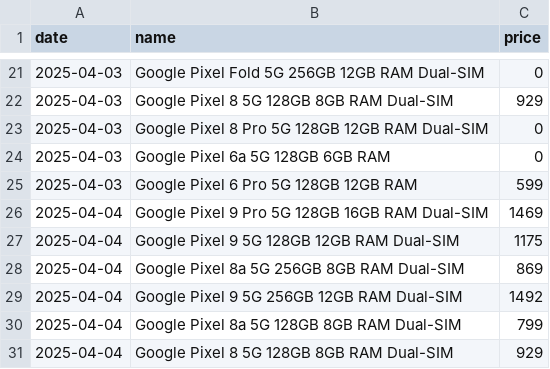
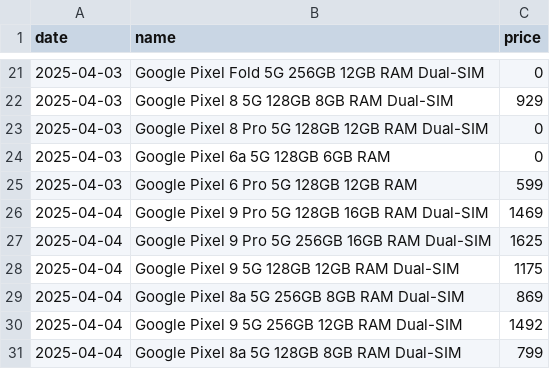
Before and after one commit to Yanislav-IV/pixel-prices, a CSV file: history.csv, drawn as a sheet; only a part is shown, gaps mark what is left out; the shorter side is filled out with more unchanged rows.

Commit message:
add out of stock phones for 04 April

```diff
--- a/history.csv
+++ b/history.csv
@@ -26,2 +26,3 @@ date,name,price
 2025-04-04,Google Pixel 9 Pro 5G 128GB 16GB RAM Dual-SIM,1469
+2025-04-04,Google Pixel 9 Pro 5G 256GB 16GB RAM Dual-SIM,1625
 2025-04-04,Google Pixel 9 5G 128GB 12GB RAM Dual-SIM,1175
```
